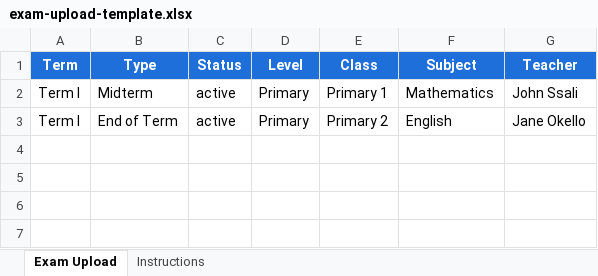
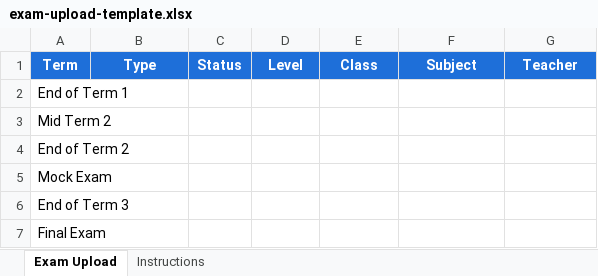
Before and after one commit to KlassApp-Foundation/KlassApp, an Excel workbook: public/templates/exam-upload-template.xlsx, sheet Exam Upload, drawn as a sheet; values as stored, in another font and other column widths than the file's, no borders; removed rows and columns are numbered as before the commit, all else as after; the diff names each change by its address in the sheet, - before the commit and + after, or states it on an @@ line.

```diff
--- a/public/templates/exam-upload-template.xlsx (sheet Exam Upload)
+++ b/public/templates/exam-upload-template.xlsx (sheet Exam Upload)
-row 2: Term I | Midterm | active | Primary | Primary 1 | Mathematics | John Ssali
-row 3: Term I | End of Term | active | Primary | Primary 2 | English | Jane Okello
+row 2: End of Term 1
+row 3: Mid Term 2
+row 4: End of Term 2
+row 5: Mock Exam
+row 6: End of Term 3
+row 7: Final Exam
```
Also changed, not shown: public/templates/fee-upload-template.xlsx, public/templates/student-upload-template.xlsx, 34 other files.
